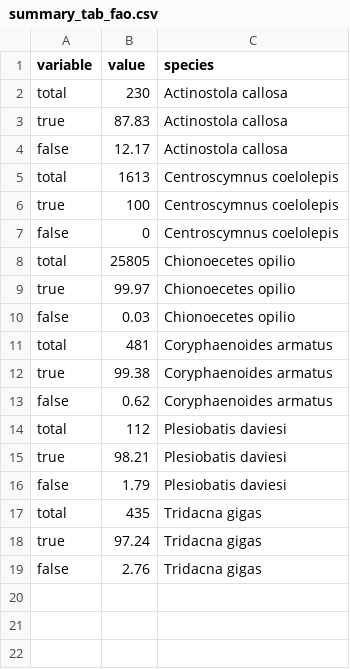
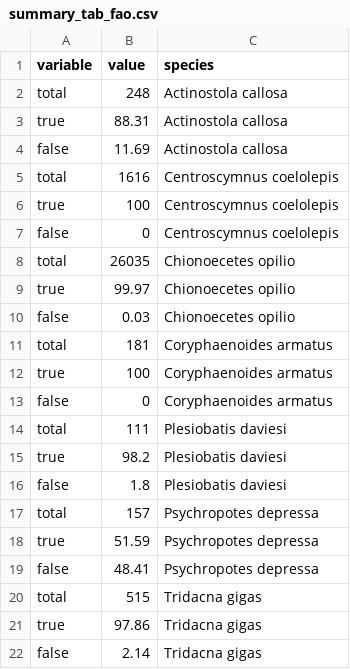
Before and after one commit to AquaAuma/bpow, a CSV file: outputs/application/summary_tab_fao.csv, drawn as a sheet.

```diff
--- a/outputs/application/summary_tab_fao.csv
+++ b/outputs/application/summary_tab_fao.csv
@@ -1,19 +1,22 @@
 "variable","value","species"
-"total",230,"Actinostola callosa"
-"true",87.83,"Actinostola callosa"
-"false",12.17,"Actinostola callosa"
-"total",1613,"Centroscymnus coelolepis"
+"total",248,"Actinostola callosa"
+"true",88.31,"Actinostola callosa"
+"false",11.69,"Actinostola callosa"
+"total",1616,"Centroscymnus coelolepis"
 "true",100,"Centroscymnus coelolepis"
 "false",0,"Centroscymnus coelolepis"
-"total",25805,"Chionoecetes opilio"
+"total",26035,"Chionoecetes opilio"
 "true",99.97,"Chionoecetes opilio"
 "false",0.03,"Chionoecetes opilio"
-"total",481,"Coryphaenoides armatus"
-"true",99.38,"Coryphaenoides armatus"
-"false",0.62,"Coryphaenoides armatus"
-"total",112,"Plesiobatis daviesi"
-"true",98.21,"Plesiobatis daviesi"
-"false",1.79,"Plesiobatis daviesi"
-"total",435,"Tridacna gigas"
-"true",97.24,"Tridacna gigas"
-"false",2.76,"Tridacna gigas"
+"total",181,"Coryphaenoides armatus"
+"true",100,"Coryphaenoides armatus"
+"false",0,"Coryphaenoides armatus"
+"total",111,"Plesiobatis daviesi"
+"true",98.2,"Plesiobatis daviesi"
+"false",1.8,"Plesiobatis daviesi"
+"total",157,"Psychropotes depressa"
+"true",51.59,"Psychropotes depressa"
+"false",48.41,"Psychropotes depressa"
+"total",515,"Tridacna gigas"
+"true",97.86,"Tridacna gigas"
+"false",2.14,"Tridacna gigas"
```
Also changed, not shown: outputs/application/summary_tab.csv, outputs/application/summary_tab_both.csv, 5 other files.
